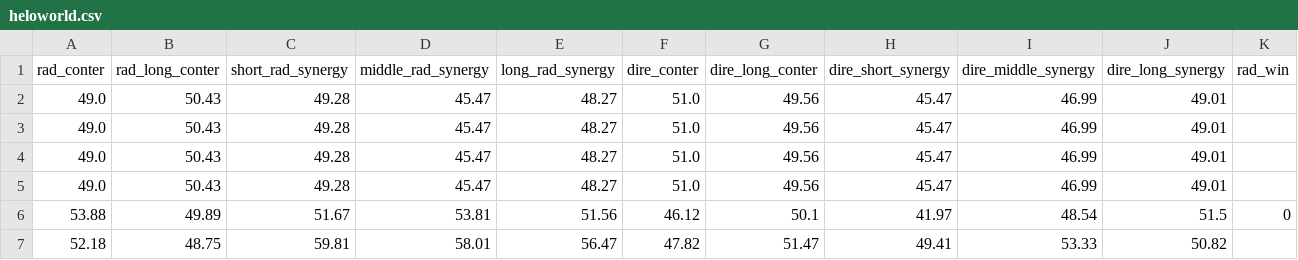
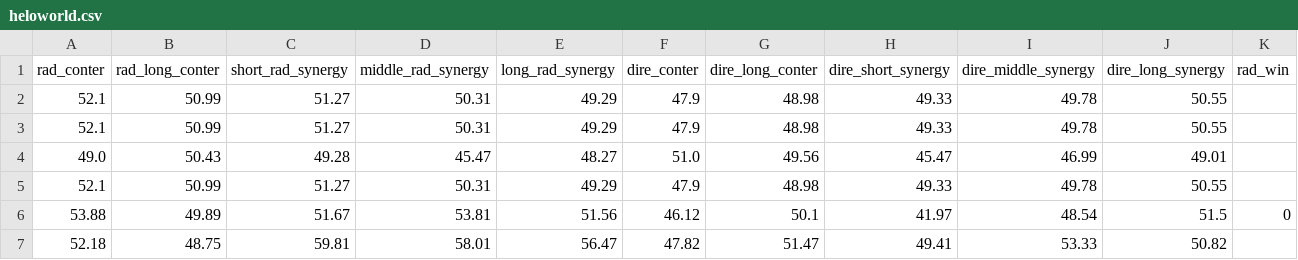
Before and after one commit to B3arAndW0lf/T1r3ai2nmNsud, a CSV file: heloworld.csv, drawn as a sheet; removed rows and columns are numbered as before the commit, all else as after; the diff names each change by its address in the sheet, - before the commit and + after, or states it on an @@ line.

Commit message:
Update heloworld.csv

```diff
--- a/heloworld.csv
+++ b/heloworld.csv
+row 2: 52.1 | 50.99 | 51.27 | 50.31 | 49.29 | 47.9 | 48.98 | 49.33 | 49.78 | 50.55
+row 3: 52.1 | 50.99 | 51.27 | 50.31 | 49.29 | 47.9 | 48.98 | 49.33 | 49.78 | 50.55
-row 3: 49.0 | 50.43 | 49.28 | 45.47 | 48.27 | 51.0 | 49.56 | 45.47 | 46.99 | 49.01
-row 4: 49.0 | 50.43 | 49.28 | 45.47 | 48.27 | 51.0 | 49.56 | 45.47 | 46.99 | 49.01
-row 5: 49.0 | 50.43 | 49.28 | 45.47 | 48.27 | 51.0 | 49.56 | 45.47 | 46.99 | 49.01
+row 5: 52.1 | 50.99 | 51.27 | 50.31 | 49.29 | 47.9 | 48.98 | 49.33 | 49.78 | 50.55
```
